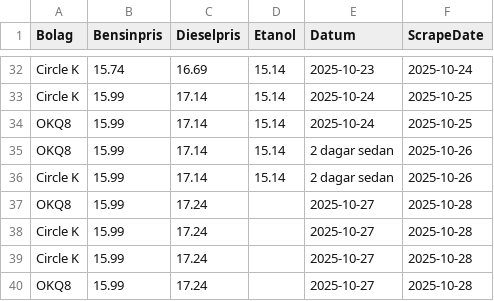
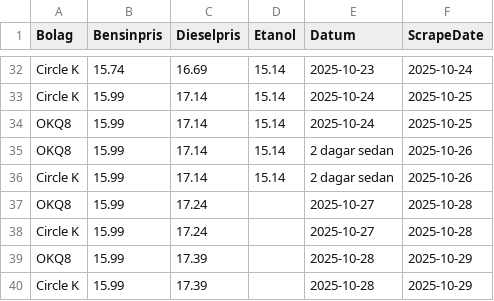
Before and after one commit to FastAndFunky/gaspricescraper, a CSV file: bensinstation_prices.csv, drawn as a sheet; only a part is shown, gaps mark what is left out.

```diff
--- a/bensinstation_prices.csv
+++ b/bensinstation_prices.csv
@@ -38,3 +38,3 @@ OKQ8,15.99,17.24,,2025-10-27,2025-10-28
 Circle K,15.99,17.24,,2025-10-27,2025-10-28
-Circle K,15.99,17.24,,2025-10-27,2025-10-28
-OKQ8,15.99,17.24,,2025-10-27,2025-10-28
+OKQ8,15.99,17.39,,2025-10-28,2025-10-29
+Circle K,15.99,17.39,,2025-10-28,2025-10-29
```
Also changed, not shown: bensinpriser_prices.csv.
